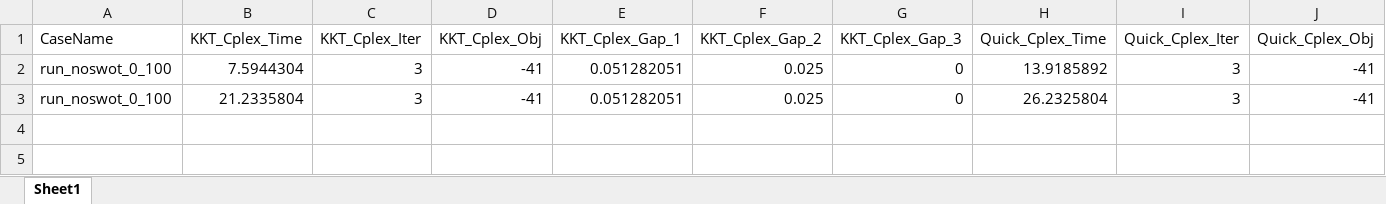
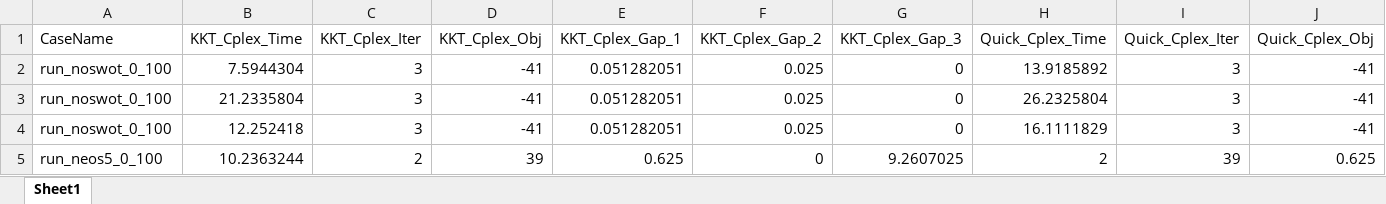
Before and after one commit to GreatTM/PowerBiMIP, an Excel workbook: BiMIP_Benchmark_Results.xlsx, sheet Sheet1, drawn as a sheet; only a part is shown; values as stored, in another font and other column widths than the file's, no borders; rows hold the shown columns only; the diff names each change by its address in the sheet, - before the commit and + after, or states it on an @@ line.

Commit message:
20260102-results

```diff
--- a/BiMIP_Benchmark_Results.xlsx (sheet Sheet1)
+++ b/BiMIP_Benchmark_Results.xlsx (sheet Sheet1)
+row 4: run_noswot_0_100 | 12.252418 | 3 | -41 | 0.051282051 | 0.025 | 0 | 16.1111829 | 3 | -41
+row 5: run_neos5_0_100 | 10.2363244 | 2 | 39 | 0.625 | 0 | 9.2607025 | 2 | 39 | 0.625
```
Also changed, not shown: 5 other files.
